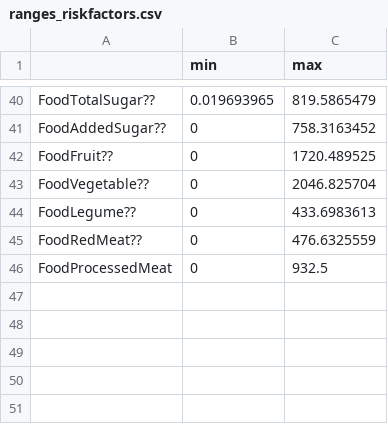
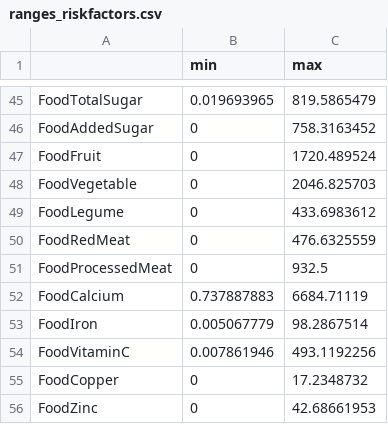
Before and after one commit to imperialCHEPI/healthgps-examples, a CSV file: KevinHall_FINCH/ranges_riskfactors.csv, drawn as a sheet; only a part is shown, gaps mark what is left out; addresses are those after the commit; the diff covers the shown part only; the diff names each change by its address in the sheet, - before the commit and + after, or states it on an @@ line.

```diff
--- a/KevinHall_FINCH/ranges_riskfactors.csv
+++ b/KevinHall_FINCH/ranges_riskfactors.csv
-A45: FoodTotalSugar??
+A45: FoodTotalSugar
-A46: FoodAddedSugar??
+A46: FoodAddedSugar
-A47: FoodFruit??
+A47: FoodFruit
-C47 (max): 1720.489525
+C47 (max): 1720.489524
-A48: FoodVegetable??
+A48: FoodVegetable
-C48 (max): 2046.825704
+C48 (max): 2046.825703
-A49: FoodLegume??
+A49: FoodLegume
-C49 (max): 433.6983613
+C49 (max): 433.6983612
-A50: FoodRedMeat??
+A50: FoodRedMeat
+row 52: FoodCalcium | 0.737887883 | 6684.71119
+row 53: FoodIron | 0.005067779 | 98.2867514
+row 54: FoodVitaminC | 0.007861946 | 493.1192256
+row 55: FoodCopper | 0 | 17.2348732
+row 56: FoodZinc | 0 | 42.68661953
```
Also changed, not shown: 7 added rows, 2 removed rows and 16 edited cells elsewhere in this file, KevinHall_FINCH/Finch_residual_policy_covariance.csv, KevinHall_FINCH/Finch_residual_risk_factor_correlation.csv, 11 other files.
